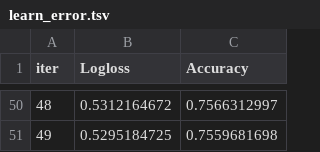
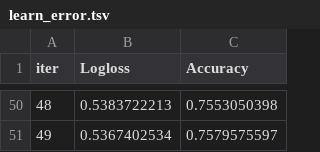
Before and after one commit to rajarajeshwarir2021/MLOPS-Water-Potability-prediction, a TSV file: catboost_info/learn_error.tsv, drawn as a sheet; only a part is shown, gaps mark what is left out; the diff covers the shown part only.

```diff
--- a/catboost_info/learn_error.tsv
+++ b/catboost_info/learn_error.tsv
@@ -50,2 +50,2 @@ iter	Logloss	Accuracy
-48	0.5312164672	0.7566312997
-49	0.5295184725	0.7559681698
+48	0.5383722213	0.7553050398
+49	0.5367402534	0.7579575597
```
Also changed, not shown: 95 edited cells elsewhere in this file, catboost_info/time_left.tsv, 4 other files.
